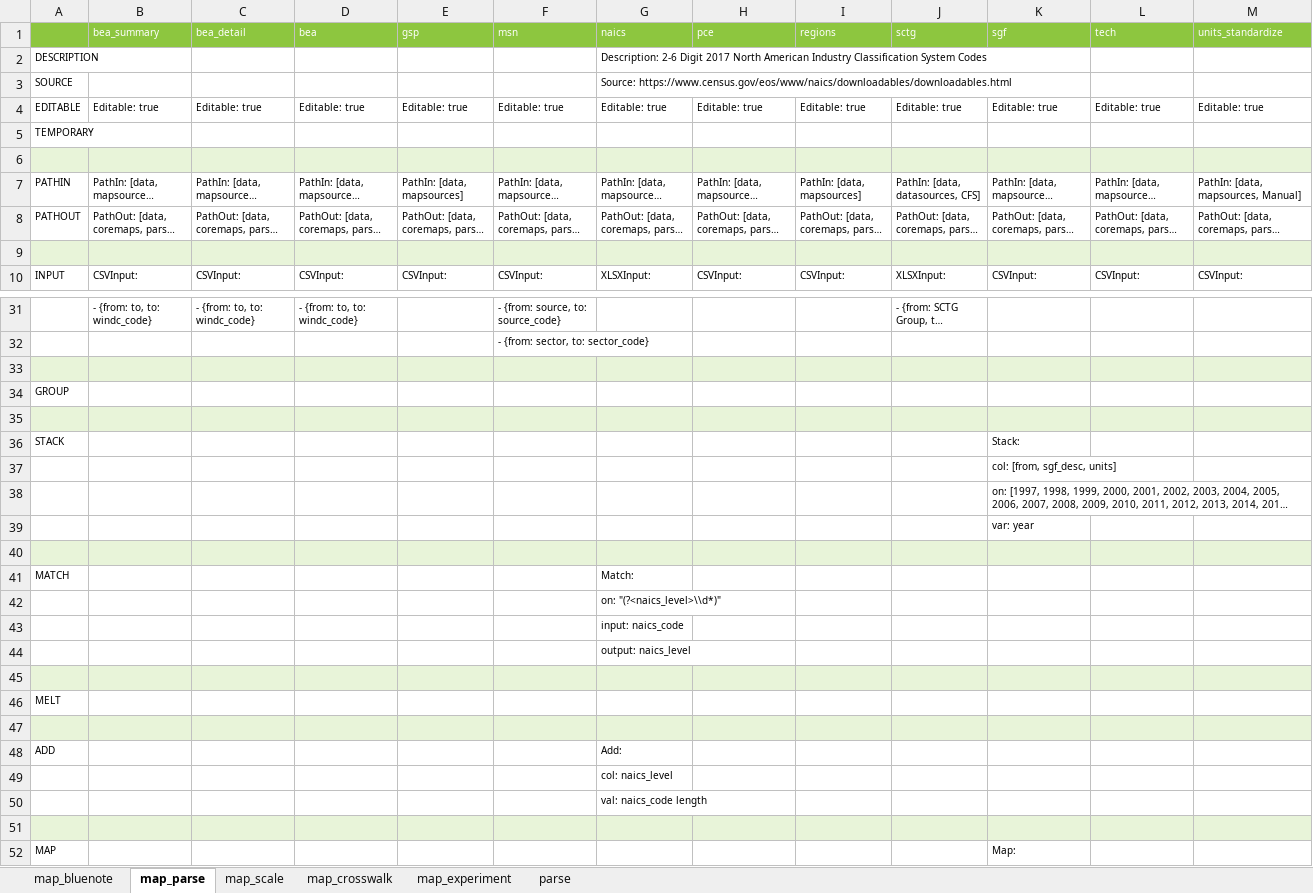
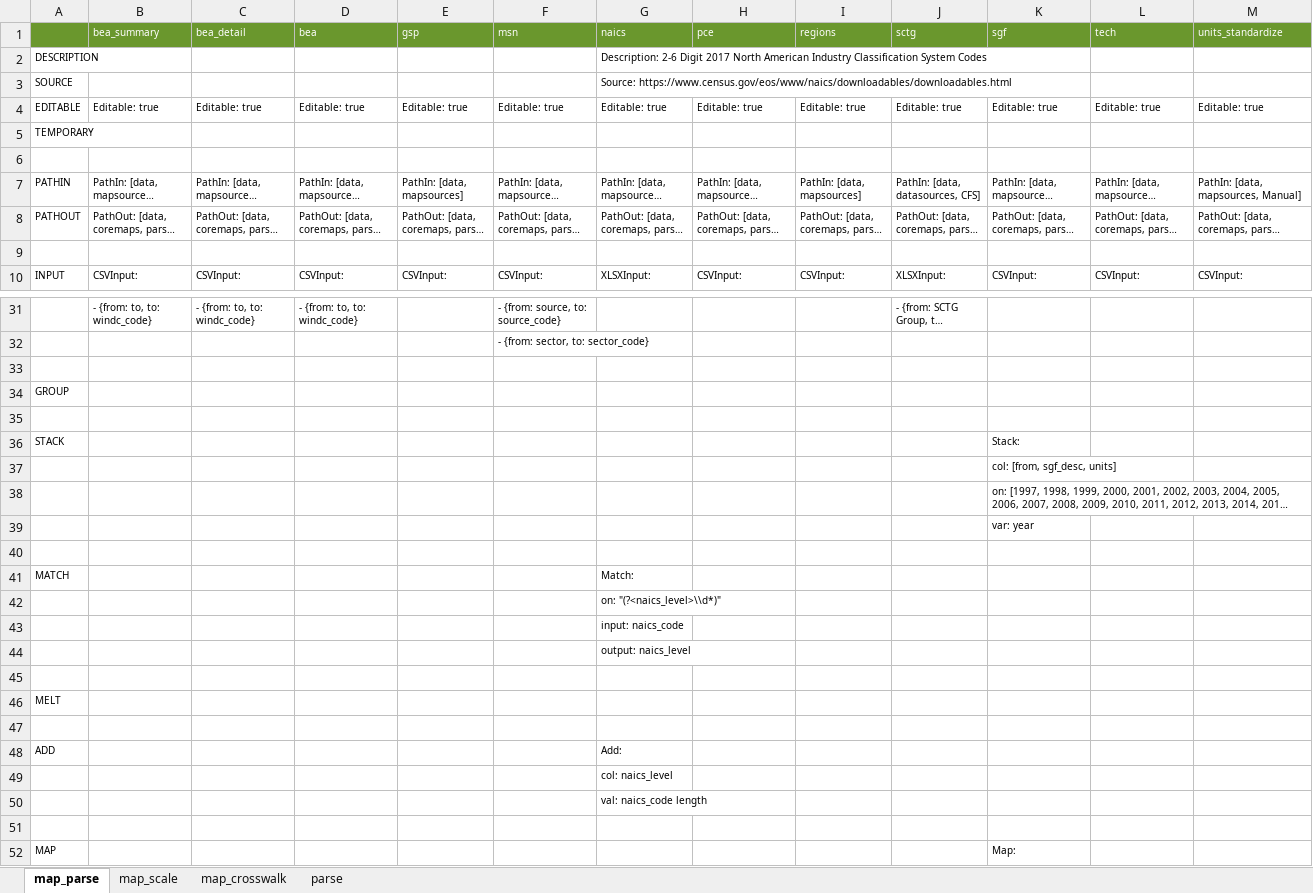
Before and after one commit to NREL/SLiDE, an Excel workbook: data/readfiles/generate_yaml.xlsx, sheet map_parse, drawn as a sheet; only a part is shown, gaps mark what is left out; long unchanged cells end in …; values as stored, in another font and other column widths than the file's, no borders; conditional formats not drawn; the diff covers the shown part only; the diff names each change by its address in the sheet, - before the commit and + after, or states it on an @@ line.

```diff
--- a/data/readfiles/generate_yaml.xlsx (sheet map_parse)
+++ b/data/readfiles/generate_yaml.xlsx (sheet map_parse)
@@ sheet tab hidden: map_bluenote @@
@@ sheet tab hidden: map_experiment @@
-A1:M1 fill: #8DC63F
+A1:M1 fill: #6A972D
-A6:M6 fill: #E8F4D9
+A6:M6 fill: none
-A9:M9 fill: #E8F4D9
+A9:M9 fill: none
-A33:M33 fill: #E8F4D9
+A33:M33 fill: none
-A35:M35 fill: #E8F4D9
+A35:M35 fill: none
-A40:M40 fill: #E8F4D9
+A40:M40 fill: none
-A45:M45 fill: #E8F4D9
+A45:M45 fill: none
-A47:M47 fill: #E8F4D9
+A47:M47 fill: none
-A51:M51 fill: #E8F4D9
+A51:M51 fill: none
```
Also changed, not shown: cell formats elsewhere in this sheet, sheet map_scale, sheet parse, sheet map_crosswalk, formulas that keep their value, 21 other files.
